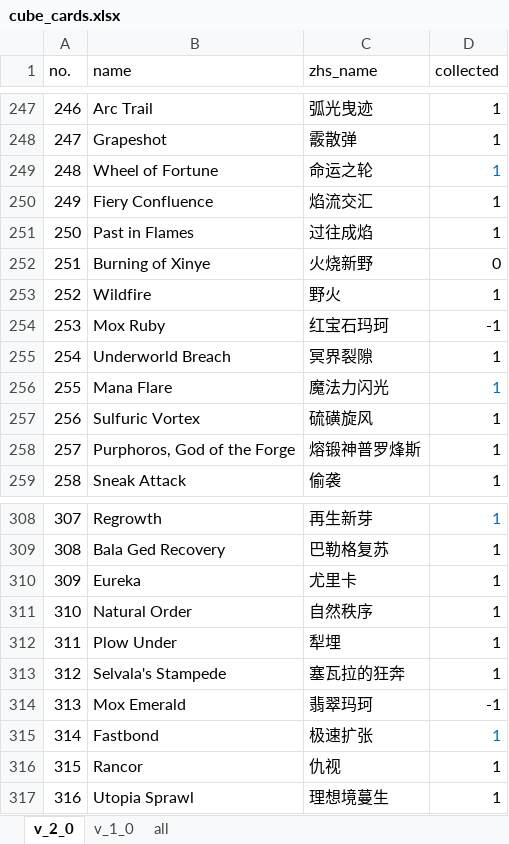
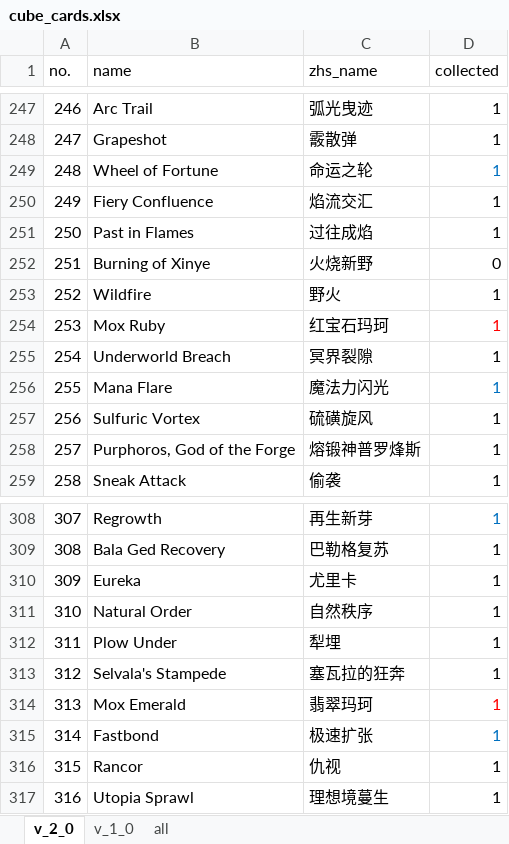
Before and after one commit to RuohengLiu/MTG-CUBE, an Excel workbook: cube_cards.xlsx, sheet v_2_0, drawn as a sheet; only a part is shown, gaps mark what is left out; values as stored, in another font and other column widths than the file's, no borders; the diff covers the shown part only; the diff names each change by its address in the sheet, - before the commit and + after, or states it on an @@ line.

```diff
--- a/cube_cards.xlsx (sheet v_2_0)
+++ b/cube_cards.xlsx (sheet v_2_0)
-D254 (collected): -1
+D254 (collected): 1
-D254 text colour: black
+D254 text colour: #FF0000
-D314 (collected): -1
+D314 (collected): 1
-D314 text colour: black
+D314 text colour: #FF0000
```
Also changed, not shown: 5 edited cells and cell formats elsewhere in this sheet, sheet all.
